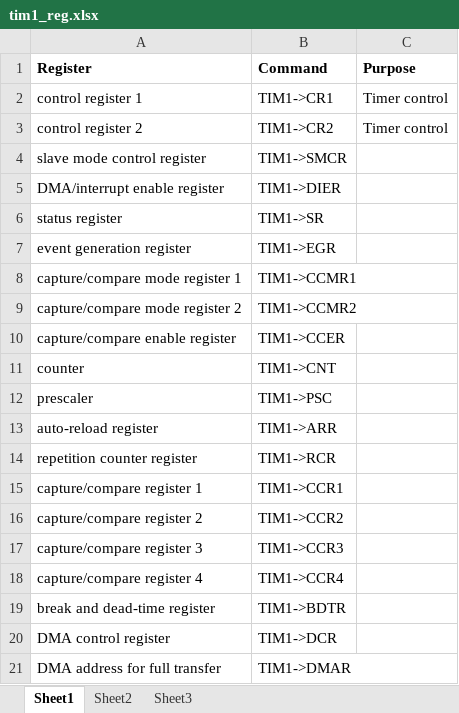
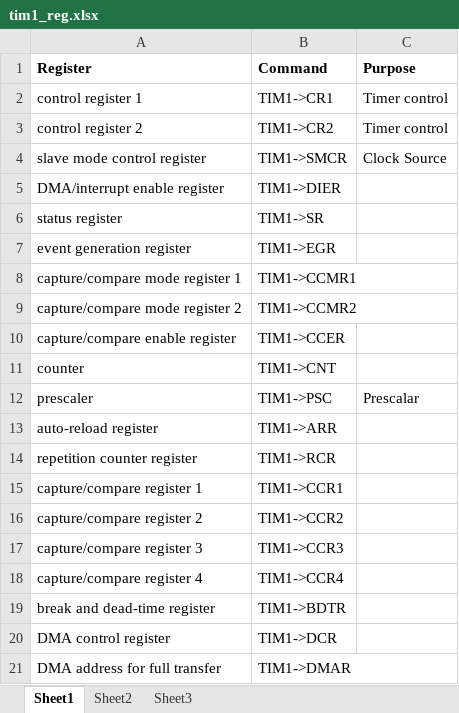
Before and after one commit to gadepall/EE4013, an Excel workbook: timer/figs/tim1_reg.xlsx, sheet Sheet1, drawn as a sheet; values as stored, in another font and other column widths than the file's, no borders; the diff names each change by its address in the sheet, - before the commit and + after, or states it on an @@ line.

```diff
--- a/timer/figs/tim1_reg.xlsx (sheet Sheet1)
+++ b/timer/figs/tim1_reg.xlsx (sheet Sheet1)
-C4 (Purpose): (empty)
+C4 (Purpose): Clock Source
-C12 (Purpose): (empty)
+C12 (Purpose): Prescalar
```
Also changed, not shown: 9 other files.
